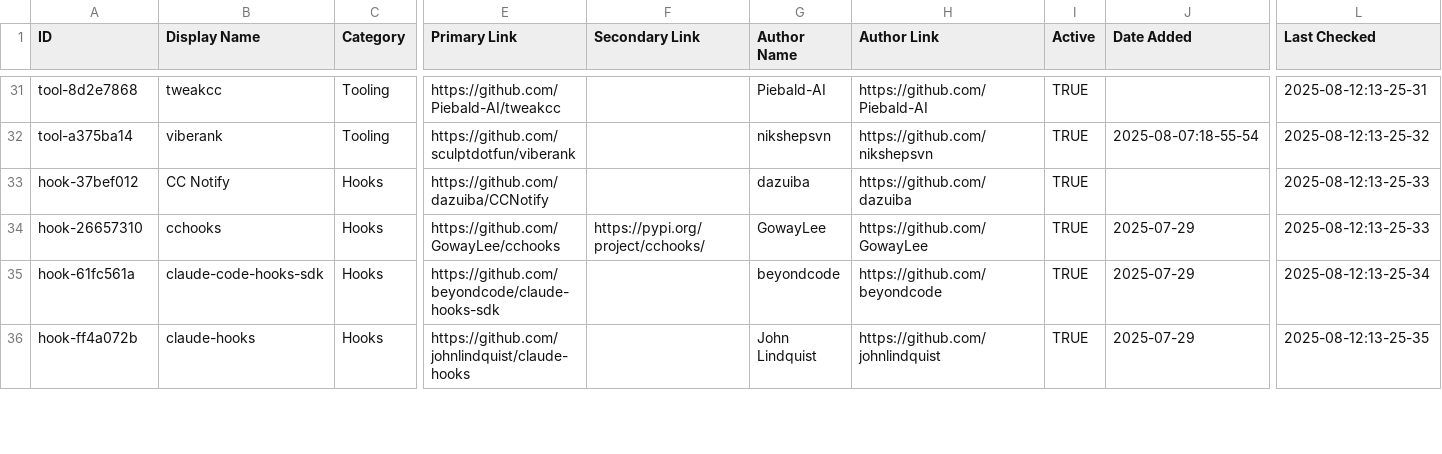
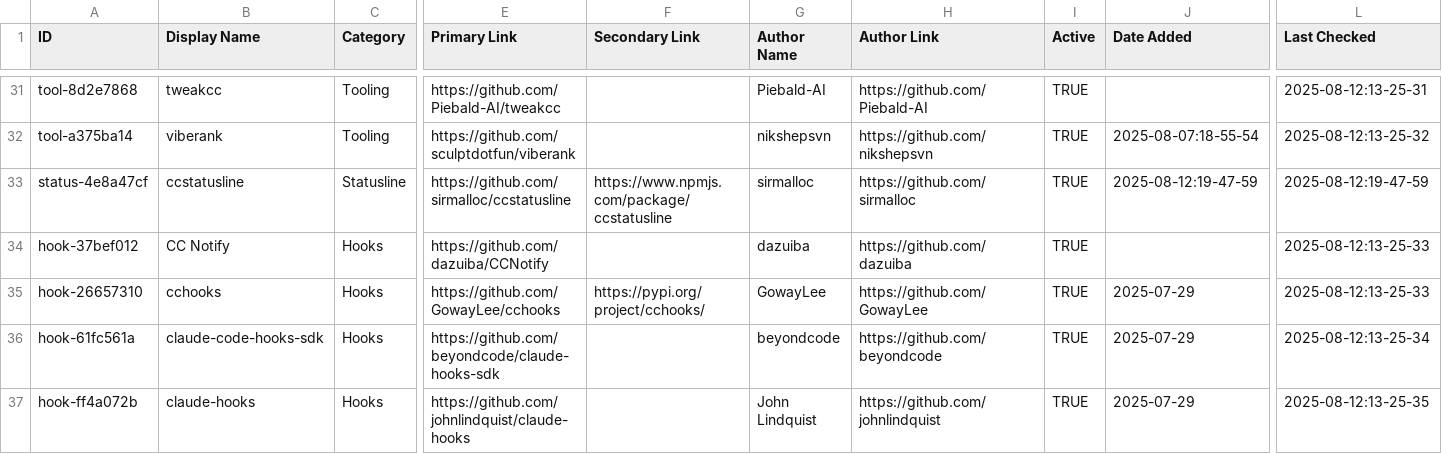
Before and after one commit to thedotmack/awesome-claude-code, a CSV file: THE_RESOURCES_TABLE.csv, drawn as a sheet; only a part is shown, gaps mark what is left out; rows hold the shown columns only; the diff names each change by its address in the sheet, - before the commit and + after, or states it on an @@ line.

```diff
--- a/THE_RESOURCES_TABLE.csv
+++ b/THE_RESOURCES_TABLE.csv
+row 33: status-4e8a47cf | ccstatusline | Statusline | https://github.com/sirmalloc/ccstatusline | https://www.npmjs.com/package/ccstatusline | sirmalloc | https://github.com/sirmalloc | TRUE | 2025-08-12:19-47-59 | 2025-08-12:19-47-59
```
Also changed, not shown: 1 other file.
